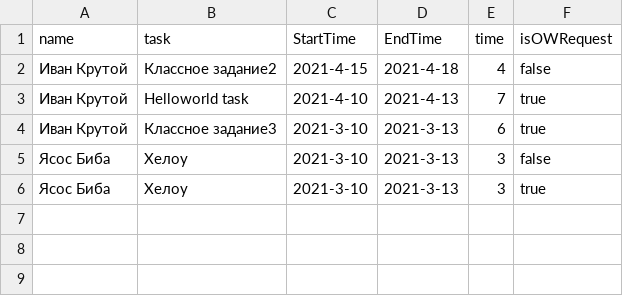
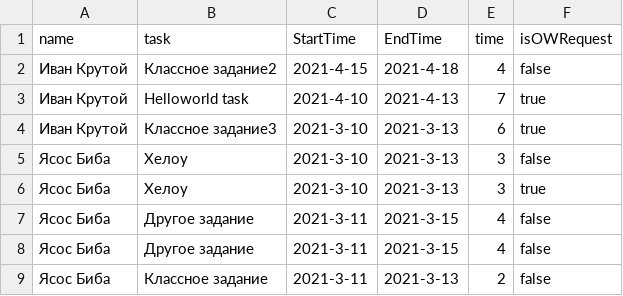
Before and after one commit to happycloudy/CostCalculator, a CSV file: data/Tasks.csv, drawn as a sheet.

```diff
--- a/data/Tasks.csv
+++ b/data/Tasks.csv
@@ -6 +6,4 @@ name,task,StartTime,EndTime,time,isOWRequest
 Ясос Биба,Хелоу,2021-3-10,2021-3-13,3,true
+Ясос Биба,Другое задание,2021-3-11,2021-3-15,4,false
+Ясос Биба,Другое задание,2021-3-11,2021-3-15,4,false
+Ясос Биба,Классное задание,2021-3-11,2021-3-13,2,false
```
Also changed, not shown: 3 other files.
